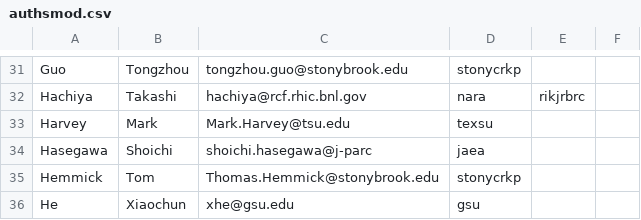
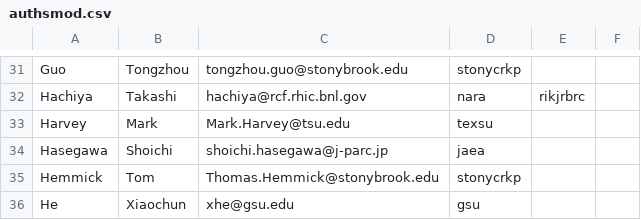
Before and after one commit to PhenixCollaboration/web, a CSV file: _data/db/phenix_collab/capture20220417/authsmod.csv, drawn as a sheet; only a part is shown, gaps mark what is left out.

Commit message:
Corrected a typo in Hasegawa's e-mail address

```diff
--- a/_data/db/phenix_collab/capture20220417/authsmod.csv
+++ b/_data/db/phenix_collab/capture20220417/authsmod.csv
@@ -33,3 +33,3 @@ Hachiya,Takashi,hachiya@rcf.rhic.bnl.gov,nara,rikjrbrc
 Harvey,Mark,Mark.Harvey@tsu.edu,texsu
-Hasegawa,Shoichi,shoichi.hasegawa@j-parc,jaea
+Hasegawa,Shoichi,shoichi.hasegawa@j-parc.jp,jaea
 Hemmick,Tom,Thomas.Hemmick@stonybrook.edu,stonycrkp
```
Also changed, not shown: 1 other file.
